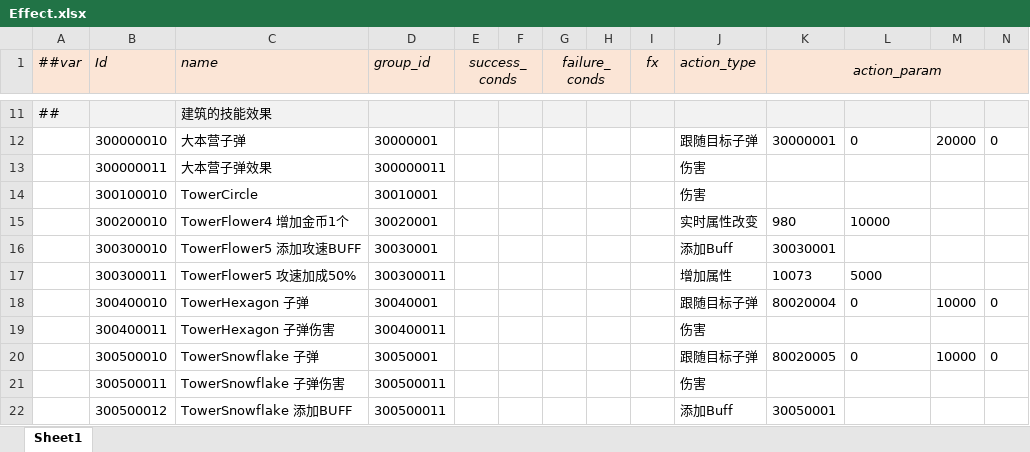
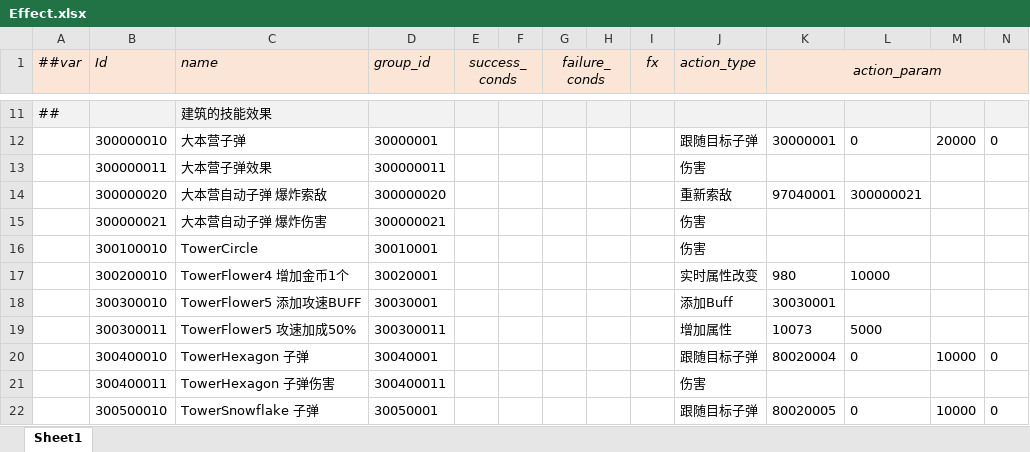
Before and after one commit to alsostone/com.stone.et8, an Excel workbook: Unity/Assets/Config/Excel/Datas/Skill/Effect.xlsx, sheet Sheet1, drawn as a sheet; only a part is shown, gaps mark what is left out; the shorter side is filled out with more unchanged rows; values as stored, in another font and other column widths than the file's, no borders; rows hold the shown columns only; the diff names each change by its address in the sheet, - before the commit and + after, or states it on an @@ line.

```diff
--- a/Unity/Assets/Config/Excel/Datas/Skill/Effect.xlsx (sheet Sheet1)
+++ b/Unity/Assets/Config/Excel/Datas/Skill/Effect.xlsx (sheet Sheet1)
+row 14:  | 300000020 | 大本营自动子弹 爆炸索敌 | 300000020 |  |  |  |  |  | 重新索敌 | 97040001 | 300000021
+row 15:  | 300000021 | 大本营自动子弹 爆炸伤害 | 300000021 |  |  |  |  |  | 伤害
```
Also changed, not shown: Unity/Assets/Config/Excel/Datas/Skill/Bullet.xlsx, 27 other files.
